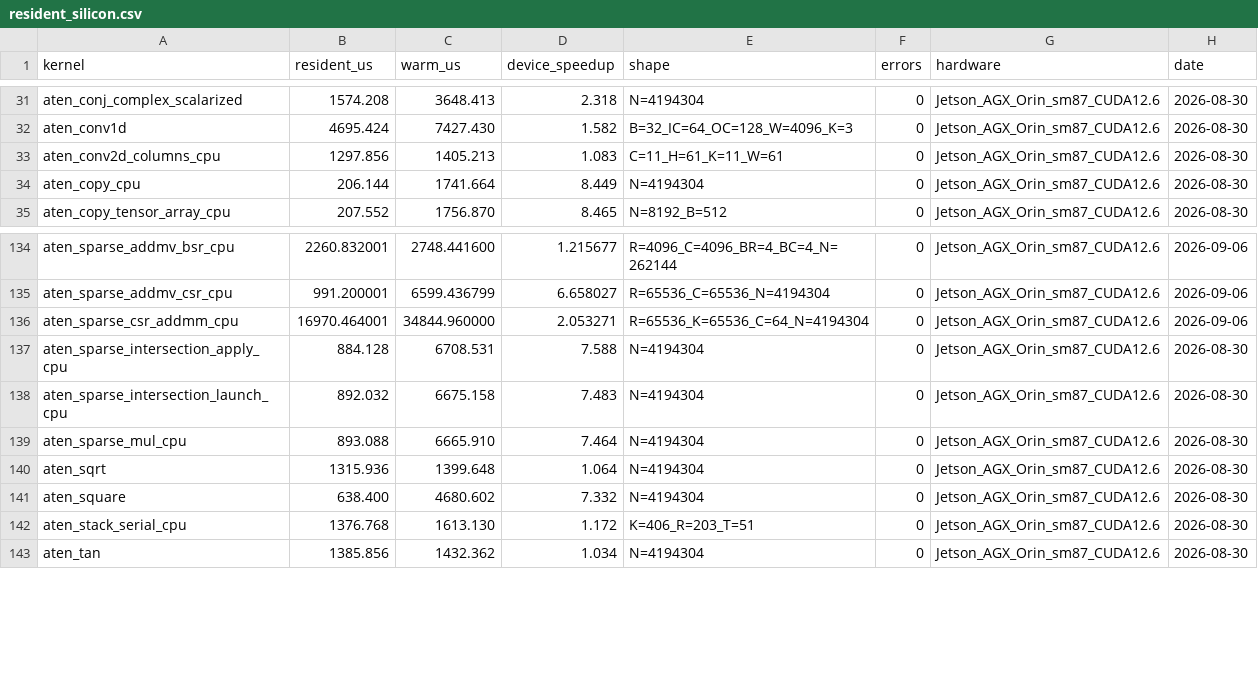
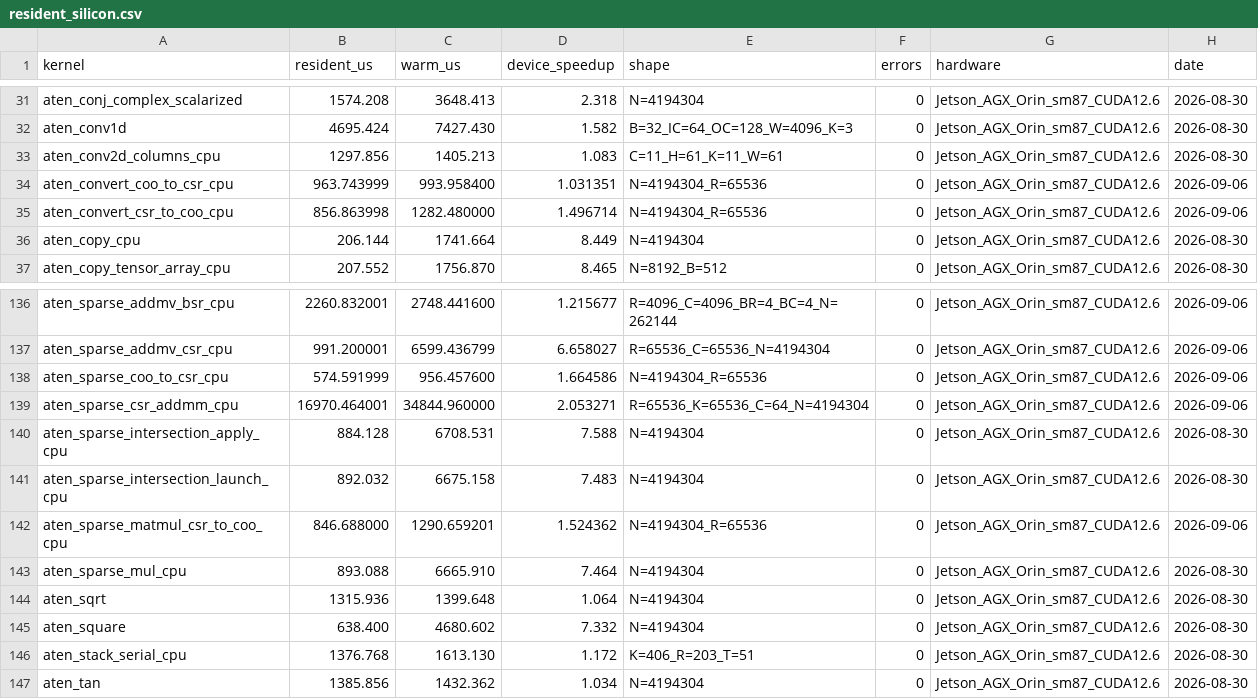
Before and after one commit to arpitj1/Polygeist, a CSV file: issues/aten_c_kernels/native_cuda_results/resident_silicon.csv, drawn as a sheet; only a part is shown, gaps mark what is left out; the diff names each change by its address in the sheet, - before the commit and + after, or states it on an @@ line.

```diff
--- a/issues/aten_c_kernels/native_cuda_results/resident_silicon.csv
+++ b/issues/aten_c_kernels/native_cuda_results/resident_silicon.csv
+row 34: aten_convert_coo_to_csr_cpu | 963.743999 | 993.958400 | 1.031351 | N=4194304_R=65536 | 0 | Jetson_AGX_Orin_sm87_CUDA12.6 | 2026-09-06
+row 35: aten_convert_csr_to_coo_cpu | 856.863998 | 1282.480000 | 1.496714 | N=4194304_R=65536 | 0 | Jetson_AGX_Orin_sm87_CUDA12.6 | 2026-09-06
+row 138: aten_sparse_coo_to_csr_cpu | 574.591999 | 956.457600 | 1.664586 | N=4194304_R=65536 | 0 | Jetson_AGX_Orin_sm87_CUDA12.6 | 2026-09-06
+row 142: aten_sparse_matmul_csr_to_coo_cpu | 846.688000 | 1290.659201 | 1.524362 | N=4194304_R=65536 | 0 | Jetson_AGX_Orin_sm87_CUDA12.6 | 2026-09-06
```
Also changed, not shown: issues/aten_c_kernels/cuda_library_audit.csv, issues/aten_c_kernels/results/summary.tsv, 16 other files.
